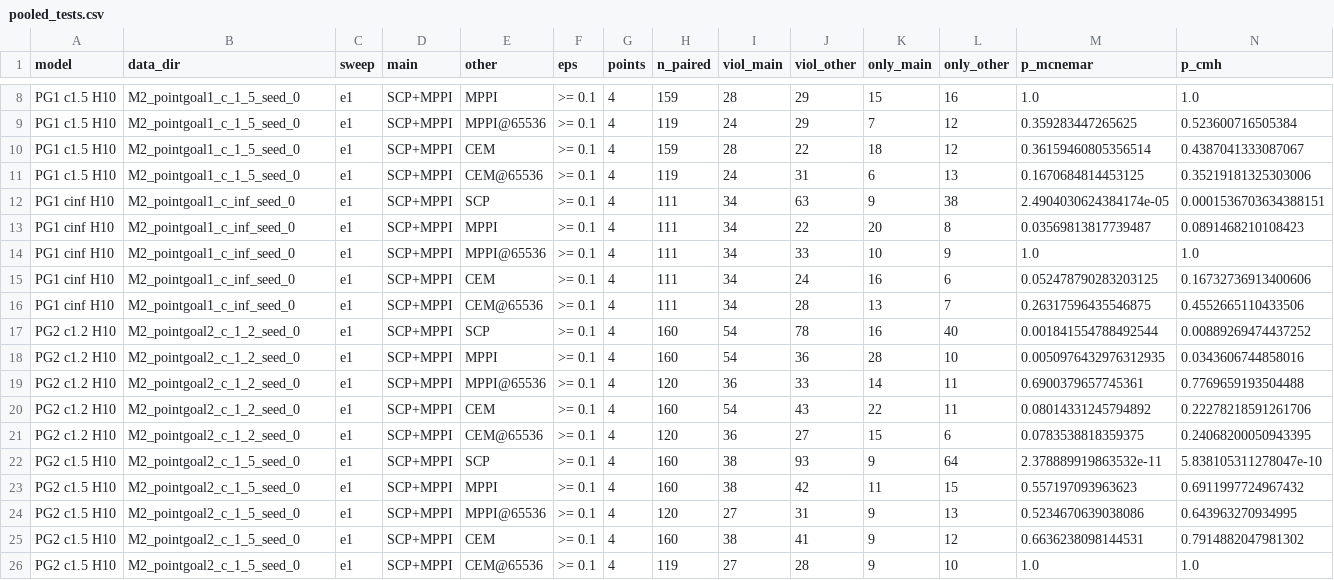
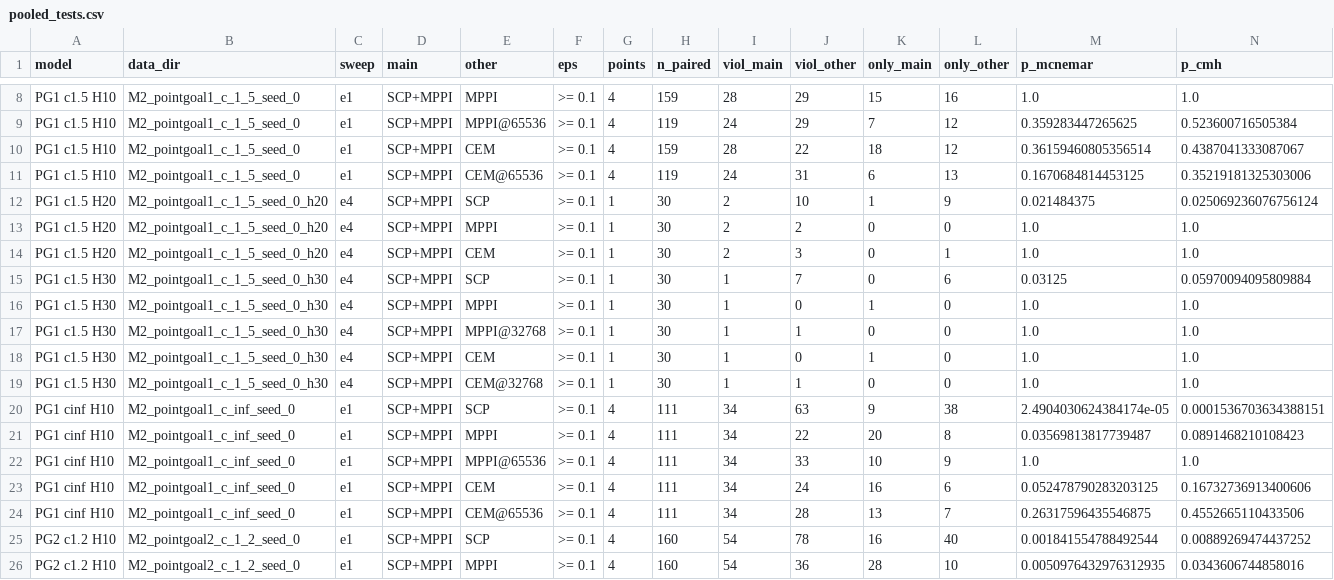
Before and after one commit to youngers2006/Safe_JEPA, a CSV file: src/save_data/experiments/analysis_results/pooled_tests.csv, drawn as a sheet; only a part is shown, gaps mark what is left out; the shorter side is filled out with more unchanged rows; rows hold the shown columns only; the diff names each change by its address in the sheet, - before the commit and + after, or states it on an @@ line.

```diff
--- a/src/save_data/experiments/analysis_results/pooled_tests.csv
+++ b/src/save_data/experiments/analysis_results/pooled_tests.csv
+row 12: PG1 c1.5 H20 | M2_pointgoal1_c_1_5_seed_0_h20 | e4 | SCP+MPPI | SCP | >= 0.1 | 1 | 30 | 2 | 10 | 1 | 9 | 0.021484375 | 0.025069236076756124
+row 13: PG1 c1.5 H20 | M2_pointgoal1_c_1_5_seed_0_h20 | e4 | SCP+MPPI | MPPI | >= 0.1 | 1 | 30 | 2 | 2 | 0 | 0 | 1.0 | 1.0
+row 14: PG1 c1.5 H20 | M2_pointgoal1_c_1_5_seed_0_h20 | e4 | SCP+MPPI | CEM | >= 0.1 | 1 | 30 | 2 | 3 | 0 | 1 | 1.0 | 1.0
+row 15: PG1 c1.5 H30 | M2_pointgoal1_c_1_5_seed_0_h30 | e4 | SCP+MPPI | SCP | >= 0.1 | 1 | 30 | 1 | 7 | 0 | 6 | 0.03125 | 0.05970094095809884
+row 16: PG1 c1.5 H30 | M2_pointgoal1_c_1_5_seed_0_h30 | e4 | SCP+MPPI | MPPI | >= 0.1 | 1 | 30 | 1 | 0 | 1 | 0 | 1.0 | 1.0
+row 17: PG1 c1.5 H30 | M2_pointgoal1_c_1_5_seed_0_h30 | e4 | SCP+MPPI | MPPI@32768 | >= 0.1 | 1 | 30 | 1 | 1 | 0 | 0 | 1.0 | 1.0
+row 18: PG1 c1.5 H30 | M2_pointgoal1_c_1_5_seed_0_h30 | e4 | SCP+MPPI | CEM | >= 0.1 | 1 | 30 | 1 | 0 | 1 | 0 | 1.0 | 1.0
+row 19: PG1 c1.5 H30 | M2_pointgoal1_c_1_5_seed_0_h30 | e4 | SCP+MPPI | CEM@32768 | >= 0.1 | 1 | 30 | 1 | 1 | 0 | 0 | 1.0 | 1.0
```
Also changed, not shown: src/save_data/experiments/analysis_results/headline.csv, src/save_data/experiments/analysis_results/lipschitz_pooled.csv, 20 other files.
